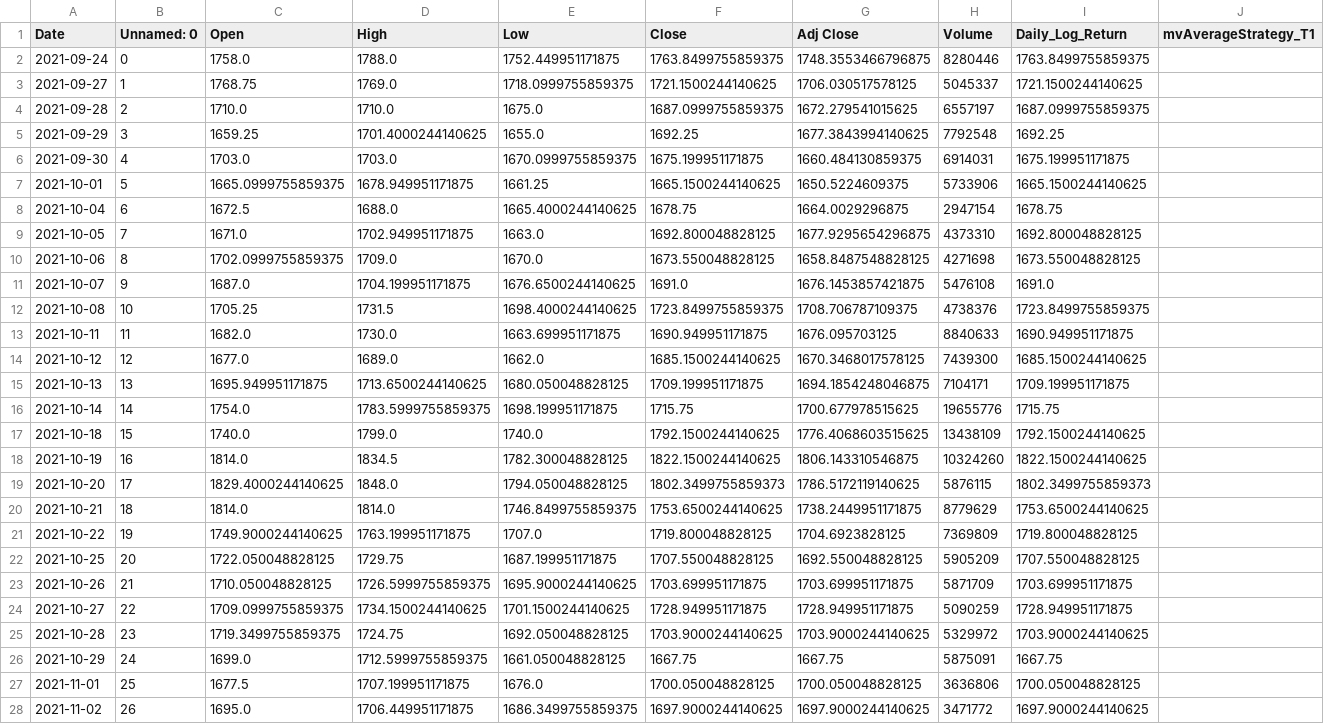
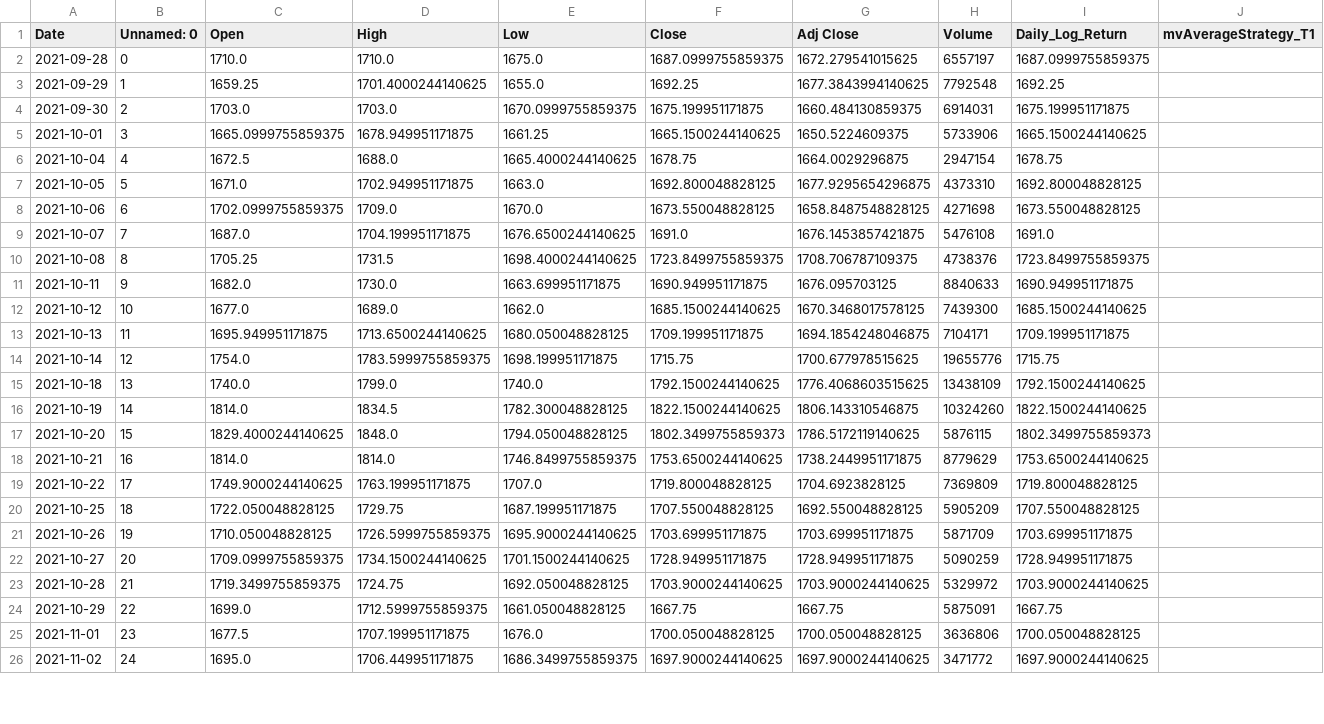
Before and after one commit to ankitrawat85/QuantStrategies, a CSV file: self/upwork/nadid/mainData.csv, drawn as a sheet; only a part is shown; removed rows and columns are numbered as before the commit, all else as after; rows hold the shown columns only; the diff covers the shown part only; the diff names each change by its address in the sheet, - before the commit and + after, or states it on an @@ line.

```diff
--- a/self/upwork/nadid/mainData.csv
+++ b/self/upwork/nadid/mainData.csv
-row 2: 2021-09-24 | 0 | 1758.0 | 1788.0 | 1752.449951171875 | 1763.8499755859375 | 1748.3553466796875 | 8280446 | 1763.8499755859375
-row 3: 2021-09-27 | 1 | 1768.75 | 1769.0 | 1718.0999755859375 | 1721.1500244140625 | 1706.030517578125 | 5045337 | 1721.1500244140625
-B2 (Unnamed: 0): 2
+B2 (Unnamed: 0): 0
-B3 (Unnamed: 0): 3
+B3 (Unnamed: 0): 1
-B4 (Unnamed: 0): 4
+B4 (Unnamed: 0): 2
-B5 (Unnamed: 0): 5
+B5 (Unnamed: 0): 3
-B6 (Unnamed: 0): 6
+B6 (Unnamed: 0): 4
-B7 (Unnamed: 0): 7
+B7 (Unnamed: 0): 5
-B8 (Unnamed: 0): 8
+B8 (Unnamed: 0): 6
-B9 (Unnamed: 0): 9
+B9 (Unnamed: 0): 7
-B10 (Unnamed: 0): 10
+B10 (Unnamed: 0): 8
-B11 (Unnamed: 0): 11
+B11 (Unnamed: 0): 9
-B12 (Unnamed: 0): 12
+B12 (Unnamed: 0): 10
-B13 (Unnamed: 0): 13
+B13 (Unnamed: 0): 11
-B14 (Unnamed: 0): 14
+B14 (Unnamed: 0): 12
-B15 (Unnamed: 0): 15
+B15 (Unnamed: 0): 13
-B16 (Unnamed: 0): 16
+B16 (Unnamed: 0): 14
-B17 (Unnamed: 0): 17
+B17 (Unnamed: 0): 15
-B18 (Unnamed: 0): 18
+B18 (Unnamed: 0): 16
-B19 (Unnamed: 0): 19
+B19 (Unnamed: 0): 17
-B20 (Unnamed: 0): 20
+B20 (Unnamed: 0): 18
-B21 (Unnamed: 0): 21
+B21 (Unnamed: 0): 19
-B22 (Unnamed: 0): 22
+B22 (Unnamed: 0): 20
-B23 (Unnamed: 0): 23
+B23 (Unnamed: 0): 21
-B24 (Unnamed: 0): 24
+B24 (Unnamed: 0): 22
-B25 (Unnamed: 0): 25
+B25 (Unnamed: 0): 23
-B26 (Unnamed: 0): 26
+B26 (Unnamed: 0): 24
```
Also changed, not shown: 2 added rows and 50 edited cells elsewhere in this file, self/upwork/nadid/Realised_PNL.csv, self/upwork/nadid/infy_realtime.csv, 10 other files.
